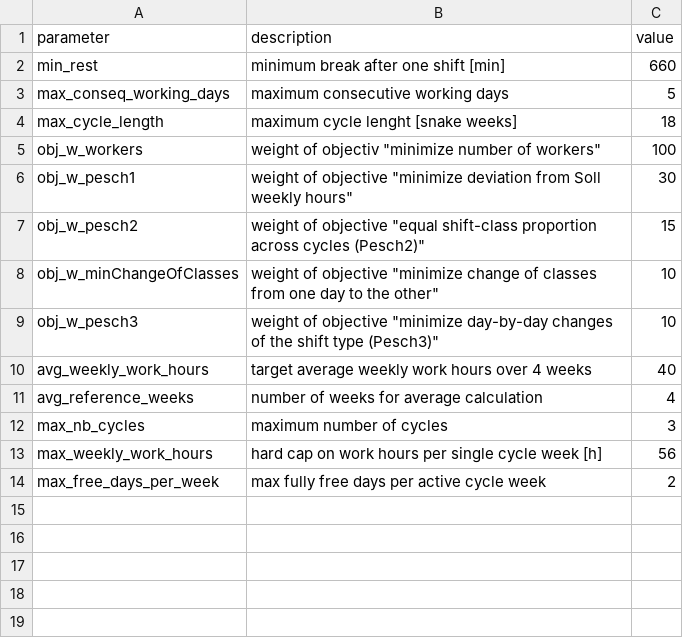
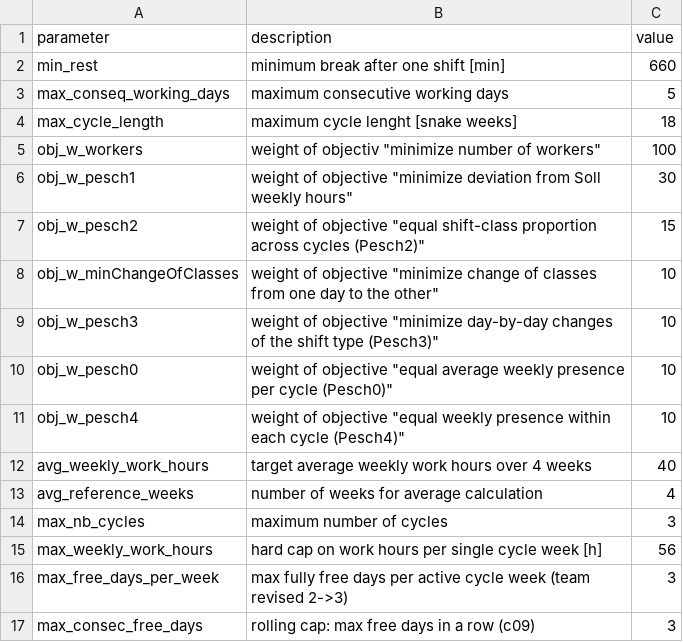
Before and after one commit to poprjaduhhaa/Modellierungsseminar-Firestation, a CSV file: coding/input/parameters.csv, drawn as a sheet.

```diff
--- a/coding/input/parameters.csv
+++ b/coding/input/parameters.csv
@@ -9,2 +9,4 @@ obj_w_minChangeOfClasses;weight of objective "minimize change of classes from on
 obj_w_pesch3;weight of objective "minimize day-by-day changes of the shift type (Pesch3)";10
+obj_w_pesch0;weight of objective "equal average weekly presence per cycle (Pesch0)";10
+obj_w_pesch4;weight of objective "equal weekly presence within each cycle (Pesch4)";10
 avg_weekly_work_hours;target average weekly work hours over 4 weeks;40
@@ -13,2 +15,3 @@ max_nb_cycles;maximum number of cycles;3
 max_weekly_work_hours;hard cap on work hours per single cycle week [h];56
-max_free_days_per_week;max fully free days per active cycle week;2
+max_free_days_per_week;max fully free days per active cycle week (team revised 2->3);3
+max_consec_free_days;rolling cap: max free days in a row (c09);3
```
Also changed, not shown: 1 other file.
